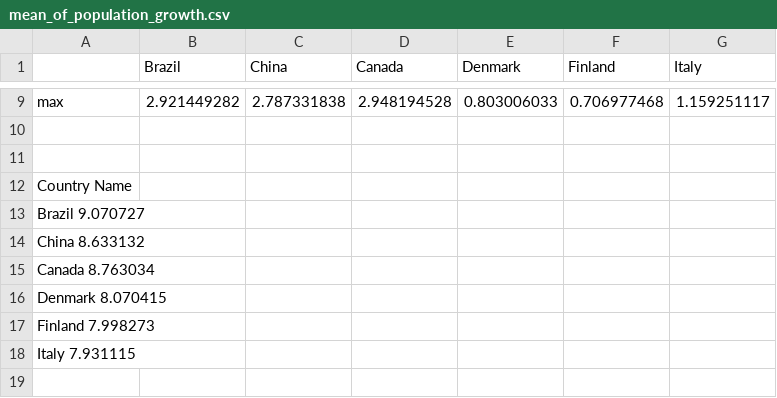
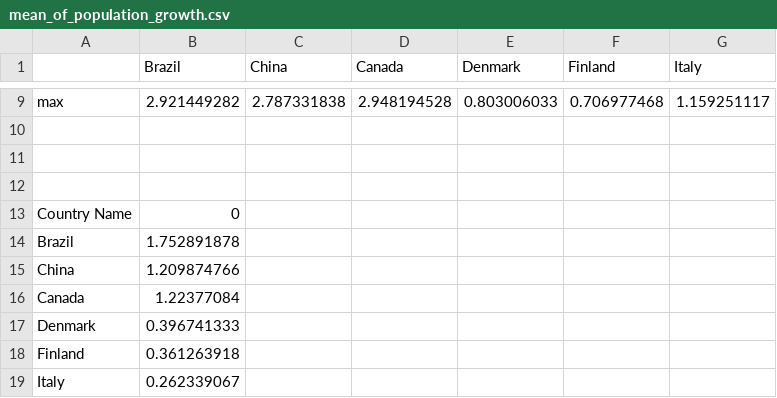
Before and after one commit to SaranyaBalaSubramaniam/ADS1_Assignment_2, a CSV file: mean_of_population_growth.csv, drawn as a sheet; only a part is shown, gaps mark what is left out.

Commit message:
Updated

```diff
--- a/mean_of_population_growth.csv
+++ b/mean_of_population_growth.csv
@@ -11,8 +11,9 @@ max,2.921449282,2.787331838,2.948194528,0.803006033,0.706977468,1.159251117
 ,,,,,,
-Country Name,,,,,,
-Brazil     9.070727,,,,,,
-China      8.633132,,,,,,
-Canada     8.763034,,,,,,
-Denmark    8.070415,,,,,,
-Finland    7.998273,,,,,,
-Italy      7.931115,,,,,,
+,,,,,,
+Country Name,0,,,,,
+Brazil,1.752891878,,,,,
+China,1.209874766,,,,,
+Canada,1.22377084,,,,,
+Denmark,0.396741333,,,,,
+Finland,0.361263918,,,,,
+Italy,0.262339067,,,,,
```
